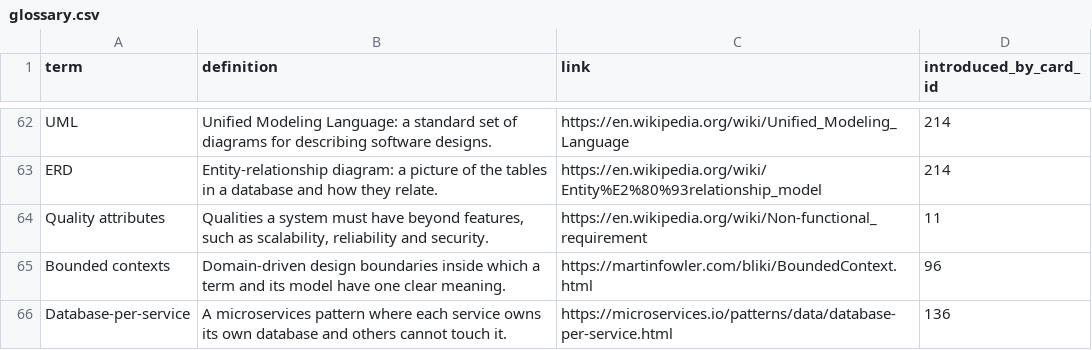
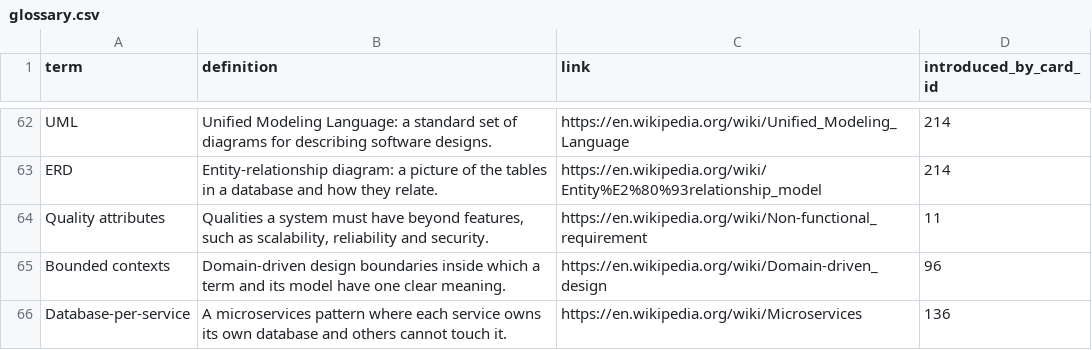
Before and after one commit to yaaddi-courses/software-architecture, a CSV file: source/glossary.csv, drawn as a sheet; only a part is shown, gaps mark what is left out.

Commit message:
Glossary: one link per term (v1.0.1)

```diff
--- a/source/glossary.csv
+++ b/source/glossary.csv
@@ -64,3 +64,3 @@ ERD,Entity-relationship diagram: a picture of the tables in a database and how t
 Quality attributes,"Qualities a system must have beyond features, such as scalability, reliability and security.",https://en.wikipedia.org/wiki/Non-functional_requirement,11
-Bounded contexts,Domain-driven design boundaries inside which a term and its model have one clear meaning.,https://martinfowler.com/bliki/BoundedContext.html,96
-Database-per-service,A microservices pattern where each service owns its own database and others cannot touch it.,https://microservices.io/patterns/data/database-per-service.html,136
+Bounded contexts,Domain-driven design boundaries inside which a term and its model have one clear meaning.,https://en.wikipedia.org/wiki/Domain-driven_design,96
+Database-per-service,A microservices pattern where each service owns its own database and others cannot touch it.,https://en.wikipedia.org/wiki/Microservices,136
```
Also changed, not shown: 3 other files.
